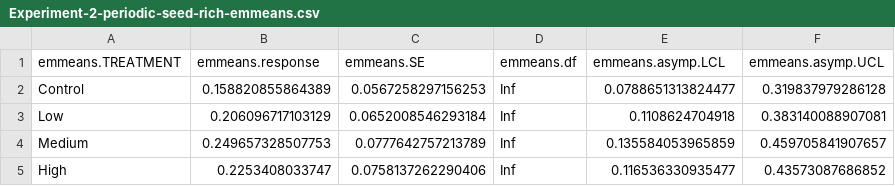
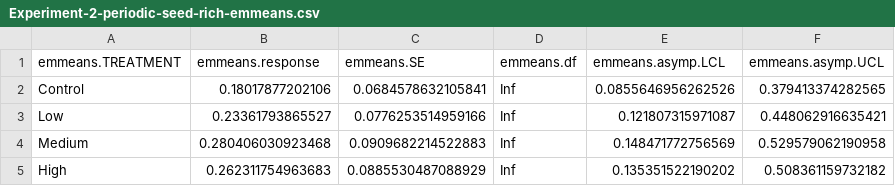
Before and after one commit to tscoleman3/fl_bird_feeder, a CSV file: Model-output/Experiment-2-periodic-seed-rich-emmeans.csv, drawn as a sheet.

```diff
--- a/Model-output/Experiment-2-periodic-seed-rich-emmeans.csv
+++ b/Model-output/Experiment-2-periodic-seed-rich-emmeans.csv
@@ -1,5 +1,5 @@
 "emmeans.TREATMENT","emmeans.response","emmeans.SE","emmeans.df","emmeans.asymp.LCL","emmeans.asymp.UCL"
-"Control",0.158820855864389,0.0567258297156253,Inf,0.0788651313824477,0.319837979286128
-"Low",0.206096717103129,0.0652008546293184,Inf,0.1108624704918,0.383140088907081
-"Medium",0.249657328507753,0.0777642757213789,Inf,0.135584053965859,0.459705841907657
-"High",0.2253408033747,0.0758137262290406,Inf,0.116536330935477,0.43573087686852
+"Control",0.18017877202106,0.0684578632105841,Inf,0.0855646956262526,0.379413374282565
+"Low",0.23361793865527,0.0776253514959166,Inf,0.121807315971087,0.448062916635421
+"Medium",0.280406030923468,0.0909682214522883,Inf,0.148471772756569,0.529579062190958
+"High",0.262311754963683,0.0885530487088929,Inf,0.135351522190202,0.508361159732182
```
Also changed, not shown: Model-output/Experiment-2-periodic-seed-counts-emmeans.csv, Model-output/Experiment-2-weekly-bird-counts-emmeans.csv, 12 other files.
